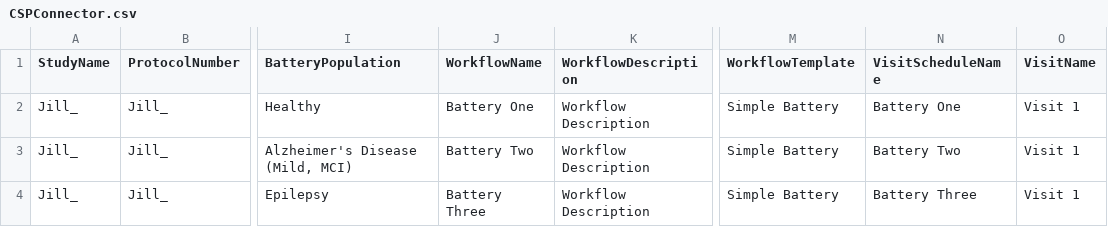
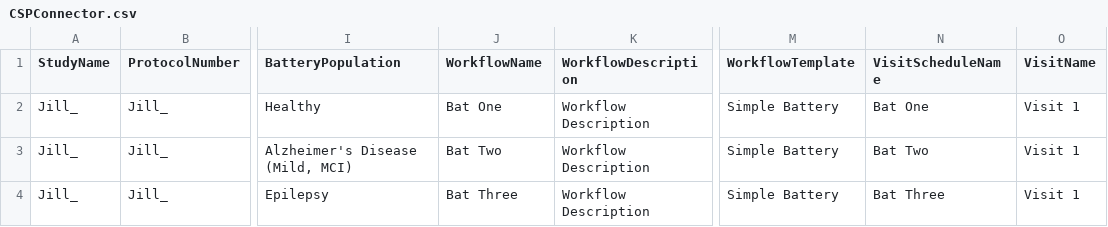
Before and after one commit to zchekir/dll, a CSV file: eSourcePlatform/eSourcePlatform/CSPConnector.csv, drawn as a sheet; only a part is shown, gaps mark what is left out; the diff names each change by its address in the sheet, - before the commit and + after, or states it on an @@ line.

```diff
--- a/eSourcePlatform/eSourcePlatform/CSPConnector.csv
+++ b/eSourcePlatform/eSourcePlatform/CSPConnector.csv
-J2 (WorkflowName): Battery One
+J2 (WorkflowName): Bat One
-N2 (VisitScheduleName): Battery One
+N2 (VisitScheduleName): Bat One
-J3 (WorkflowName): Battery Two
+J3 (WorkflowName): Bat Two
-N3 (VisitScheduleName): Battery Two
+N3 (VisitScheduleName): Bat Two
-J4 (WorkflowName): Battery Three
+J4 (WorkflowName): Bat Three
-N4 (VisitScheduleName): Battery Three
+N4 (VisitScheduleName): Bat Three
```
Also changed, not shown: 15 other files.
